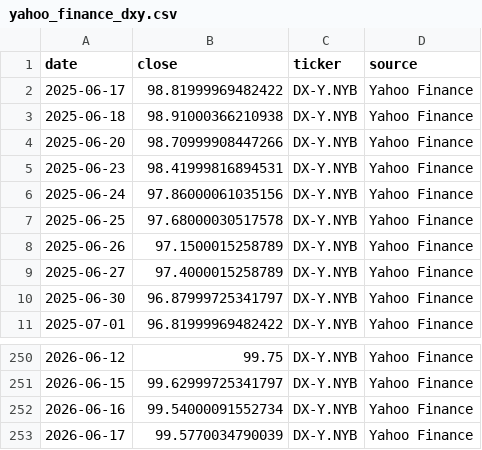
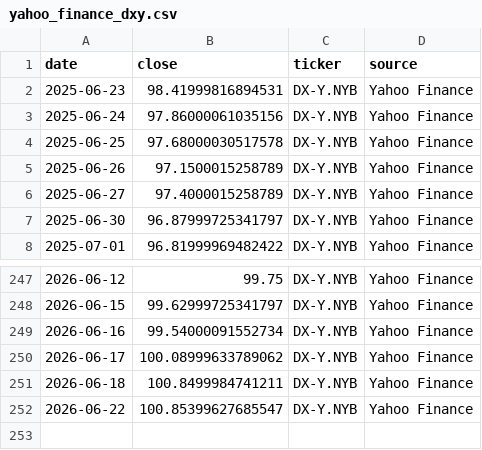
Before and after one commit to dariajkim-star/oilprice, a CSV file: data/yahoo_finance_dxy.csv, drawn as a sheet; only a part is shown, gaps mark what is left out.

```diff
--- a/data/yahoo_finance_dxy.csv
+++ b/data/yahoo_finance_dxy.csv
@@ -1,5 +1,2 @@
 date,close,ticker,source
-2025-06-17,98.81999969482422,DX-Y.NYB,Yahoo Finance
-2025-06-18,98.91000366210938,DX-Y.NYB,Yahoo Finance
-2025-06-20,98.70999908447266,DX-Y.NYB,Yahoo Finance
 2025-06-23,98.41999816894531,DX-Y.NYB,Yahoo Finance
@@ -252,2 +249,4 @@
 2026-06-16,99.54000091552734,DX-Y.NYB,Yahoo Finance
-2026-06-17,99.5770034790039,DX-Y.NYB,Yahoo Finance
+2026-06-17,100.08999633789062,DX-Y.NYB,Yahoo Finance
+2026-06-18,100.8499984741211,DX-Y.NYB,Yahoo Finance
+2026-06-22,100.85399627685547,DX-Y.NYB,Yahoo Finance
```
Also changed, not shown: data/brent_wti_spread.csv, data/macro_snapshot.csv, 16 other files.
